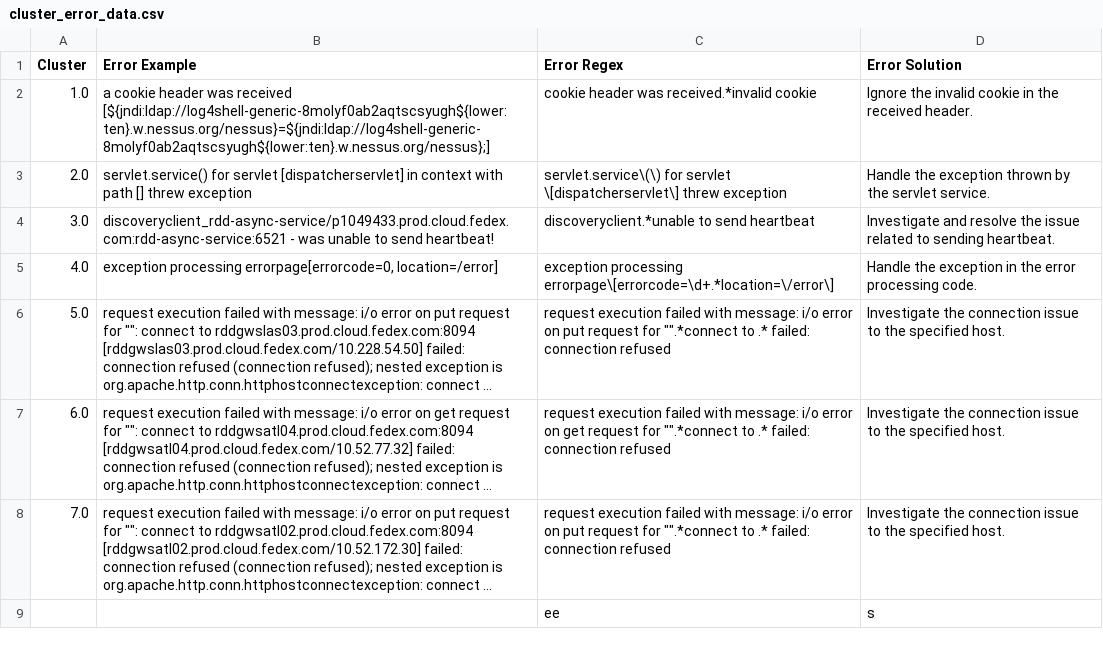
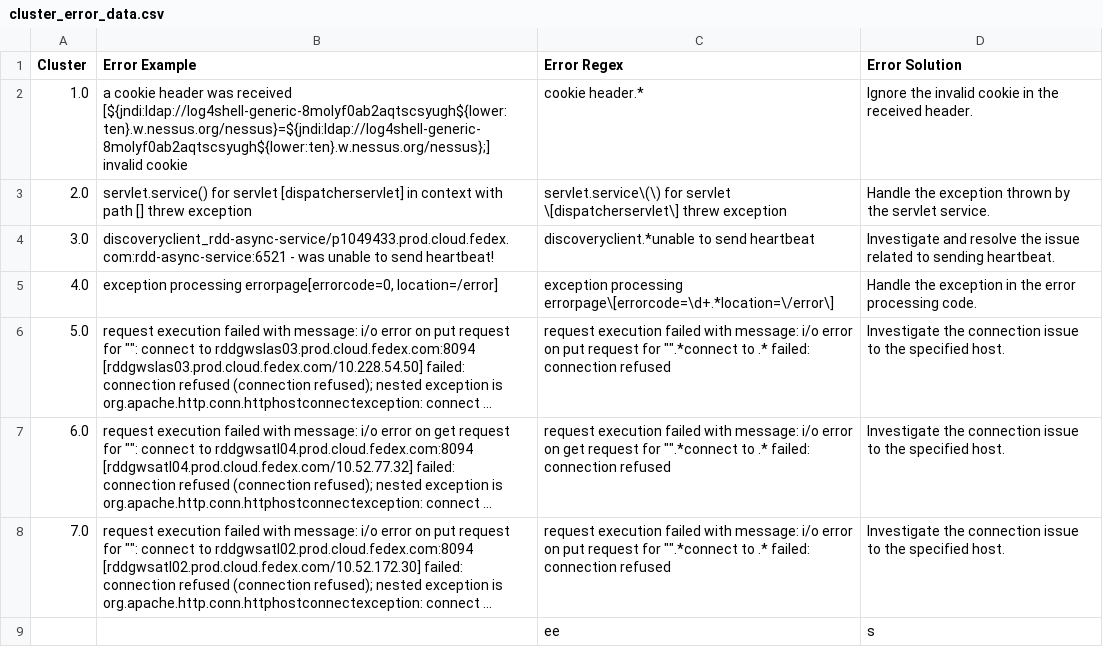
Before and after one commit to chirag127/Log-Parsing-and-Errors, a CSV file: cluster_error_data.csv, drawn as a sheet; long unchanged cells end in ….

Commit message:
update app.py, cluster_error_data.csv and templates/index.html

```diff
--- a/cluster_error_data.csv
+++ b/cluster_error_data.csv
@@ -1,3 +1,3 @@
 Cluster,Error Example,Error Regex,Error Solution
-1.0,a cookie header was received [${jndi:ldap://log4shell-generic-8molyf0ab2aqtscsyugh${lower:ten}.w.nessus.org/nessus}=${jndi:ldap://log4shell-generic-8molyf0ab2aqtscsyugh${lower:ten}.w.nessus.org/nessus};],cookie header was received.*invalid cookie,Ignore the invalid cookie in the received header.
+1.0,a cookie header was received [${jndi:ldap://log4shell-generic-8molyf0ab2aqtscsyugh${lower:ten}.w.nessus.org/nessus}=${jndi:ldap://log4shell-generic-8molyf0ab2aqtscsyugh${lower:ten}.w.nessus.org/nessus};] invalid cookie,cookie header.*,Ignore the invalid cookie in the received header.
 2.0,servlet.service() for servlet [dispatcherservlet] in context with path [] threw exception,servlet.service\(\) for servlet \[dispatcherservlet\] threw exception,Handle the exception thrown by the servlet service.
```
Also changed, not shown: 6 other files.
